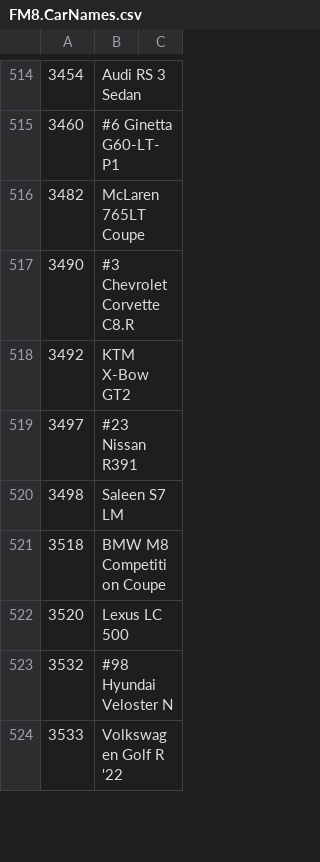
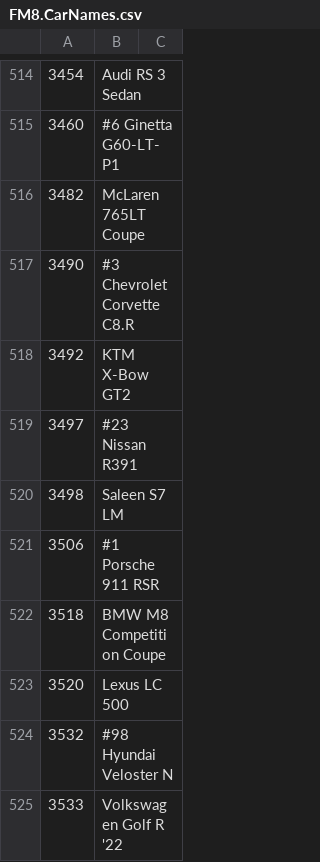
Before and after one commit to Forzurda/ForzaMotorsport2023CarIDs, a CSV file: FM8.CarNames.csv, drawn as a sheet; only a part is shown, gaps mark what is left out; the diff names each change by its address in the sheet, - before the commit and + after, or states it on an @@ line.

Commit message:
Update FM8.CarNames.csv
add #1 Porsche 911 RSR

```diff
--- a/FM8.CarNames.csv
+++ b/FM8.CarNames.csv
+row 521: 3506 | #1 Porsche 911 RSR
```
